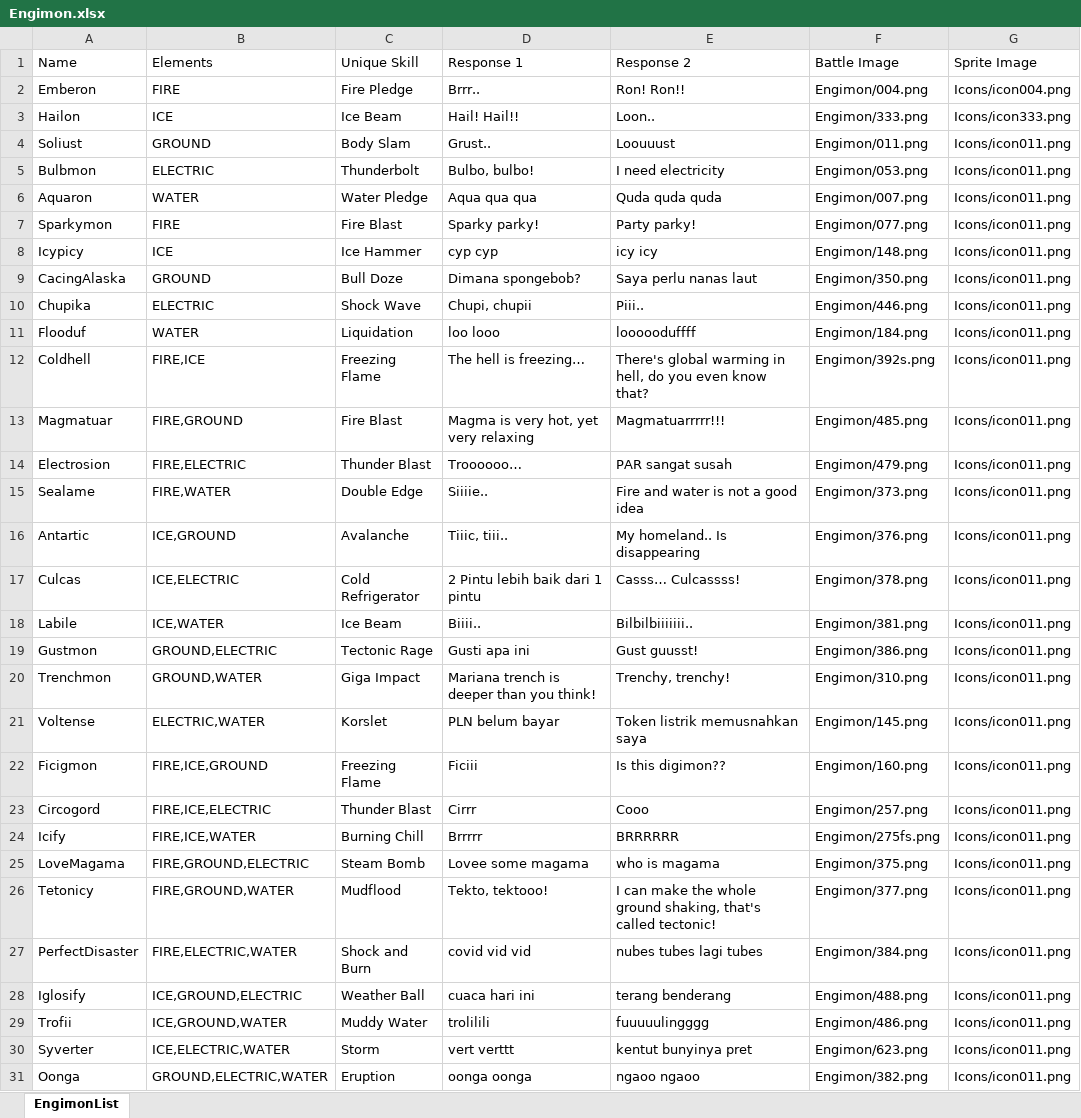
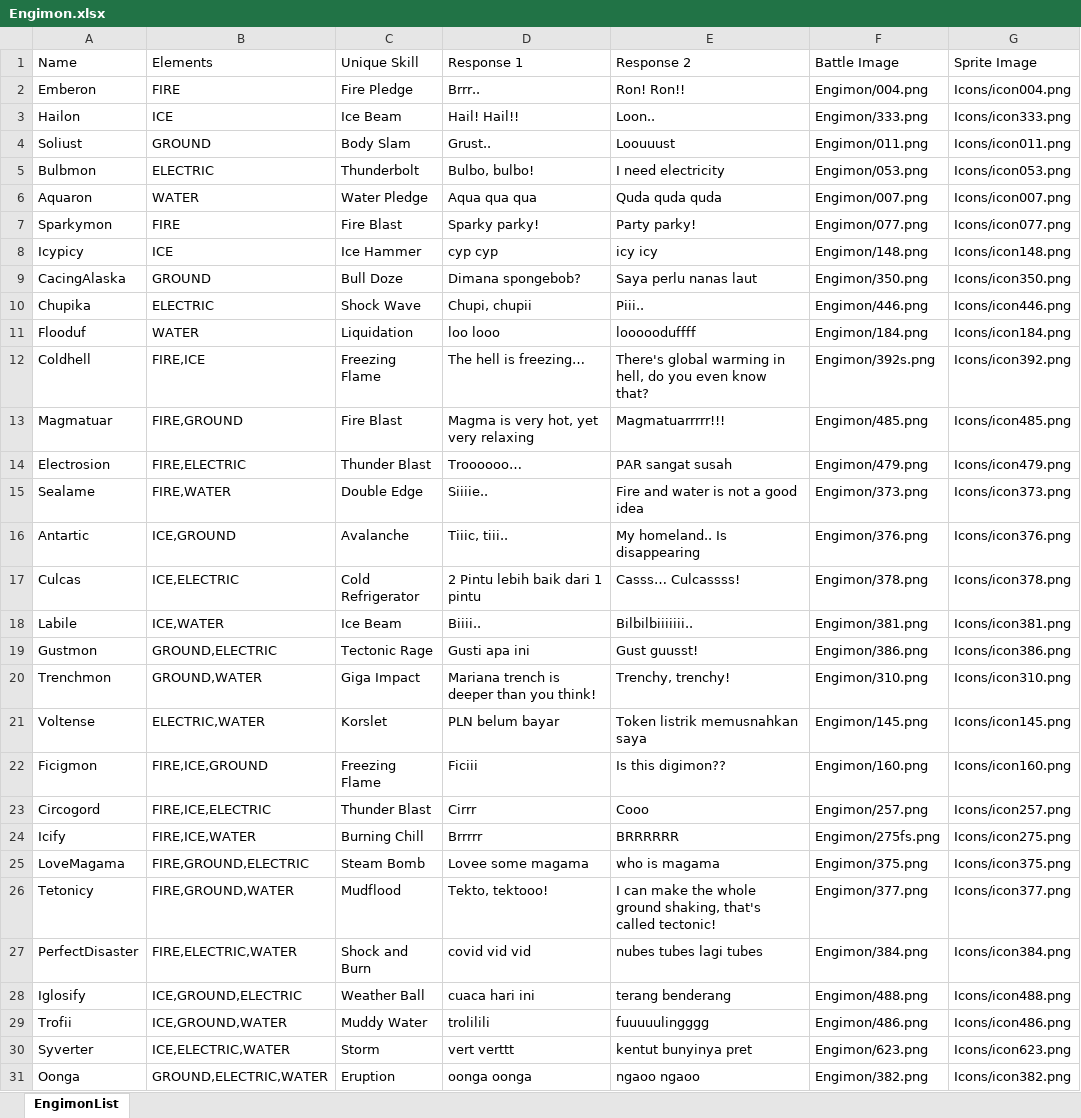
Before and after one commit to hokkyss/TubesOOP-Nintendont, an Excel workbook: data/Engimon.xlsx, sheet EngimonList, drawn as a sheet; only a part is shown; values as stored, in another font and other column widths than the file's, no borders; the diff covers the shown part only; the diff names each change by its address in the sheet, - before the commit and + after, or states it on an @@ line.

```diff
--- a/data/Engimon.xlsx (sheet EngimonList)
+++ b/data/Engimon.xlsx (sheet EngimonList)
-G5 (Sprite Image): Icons/icon011.png
+G5 (Sprite Image): Icons/icon053.png
-G6 (Sprite Image): Icons/icon011.png
+G6 (Sprite Image): Icons/icon007.png
-G7 (Sprite Image): Icons/icon011.png
+G7 (Sprite Image): Icons/icon077.png
-G8 (Sprite Image): Icons/icon011.png
+G8 (Sprite Image): Icons/icon148.png
-G9 (Sprite Image): Icons/icon011.png
+G9 (Sprite Image): Icons/icon350.png
-G10 (Sprite Image): Icons/icon011.png
+G10 (Sprite Image): Icons/icon446.png
-G11 (Sprite Image): Icons/icon011.png
+G11 (Sprite Image): Icons/icon184.png
-G12 (Sprite Image): Icons/icon011.png
+G12 (Sprite Image): Icons/icon392.png
-G13 (Sprite Image): Icons/icon011.png
+G13 (Sprite Image): Icons/icon485.png
-G14 (Sprite Image): Icons/icon011.png
+G14 (Sprite Image): Icons/icon479.png
-G15 (Sprite Image): Icons/icon011.png
+G15 (Sprite Image): Icons/icon373.png
-G16 (Sprite Image): Icons/icon011.png
+G16 (Sprite Image): Icons/icon376.png
-G17 (Sprite Image): Icons/icon011.png
+G17 (Sprite Image): Icons/icon378.png
-G18 (Sprite Image): Icons/icon011.png
+G18 (Sprite Image): Icons/icon381.png
-G19 (Sprite Image): Icons/icon011.png
+G19 (Sprite Image): Icons/icon386.png
-G20 (Sprite Image): Icons/icon011.png
+G20 (Sprite Image): Icons/icon310.png
-G21 (Sprite Image): Icons/icon011.png
+G21 (Sprite Image): Icons/icon145.png
-G22 (Sprite Image): Icons/icon011.png
+G22 (Sprite Image): Icons/icon160.png
-G23 (Sprite Image): Icons/icon011.png
+G23 (Sprite Image): Icons/icon257.png
-G24 (Sprite Image): Icons/icon011.png
+G24 (Sprite Image): Icons/icon275.png
-G25 (Sprite Image): Icons/icon011.png
+G25 (Sprite Image): Icons/icon375.png
-G26 (Sprite Image): Icons/icon011.png
+G26 (Sprite Image): Icons/icon377.png
-G27 (Sprite Image): Icons/icon011.png
+G27 (Sprite Image): Icons/icon384.png
-G28 (Sprite Image): Icons/icon011.png
+G28 (Sprite Image): Icons/icon488.png
-G29 (Sprite Image): Icons/icon011.png
+G29 (Sprite Image): Icons/icon486.png
-G30 (Sprite Image): Icons/icon011.png
+G30 (Sprite Image): Icons/icon623.png
-G31 (Sprite Image): Icons/icon011.png
+G31 (Sprite Image): Icons/icon382.png
```
Also changed, not shown: 6 edited cells elsewhere in this sheet, 7 other files.
